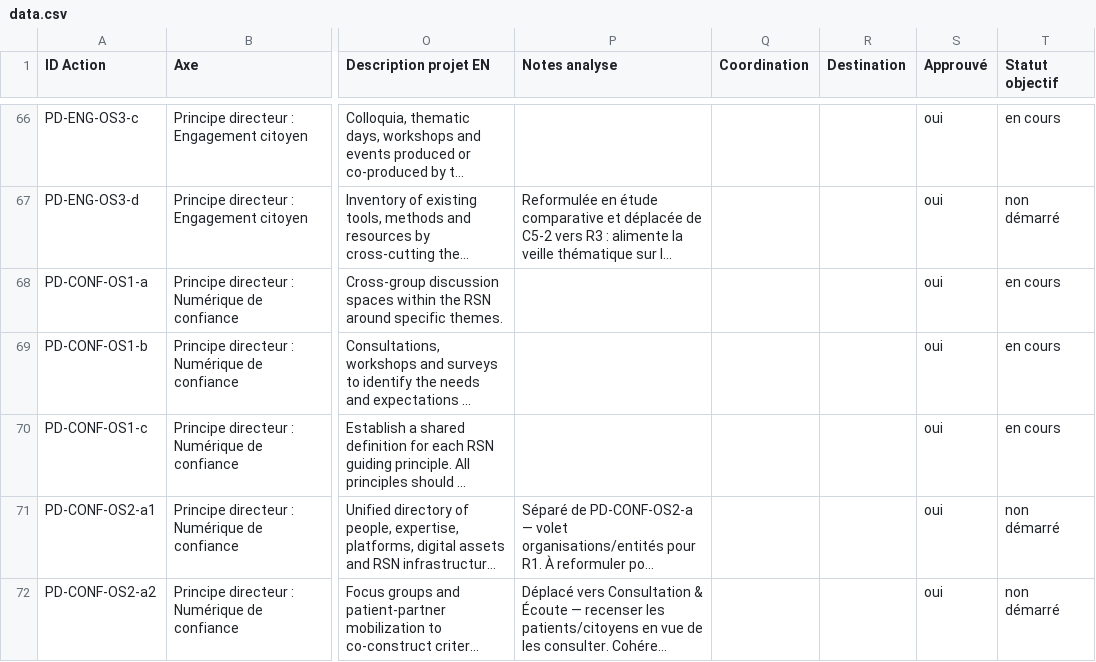
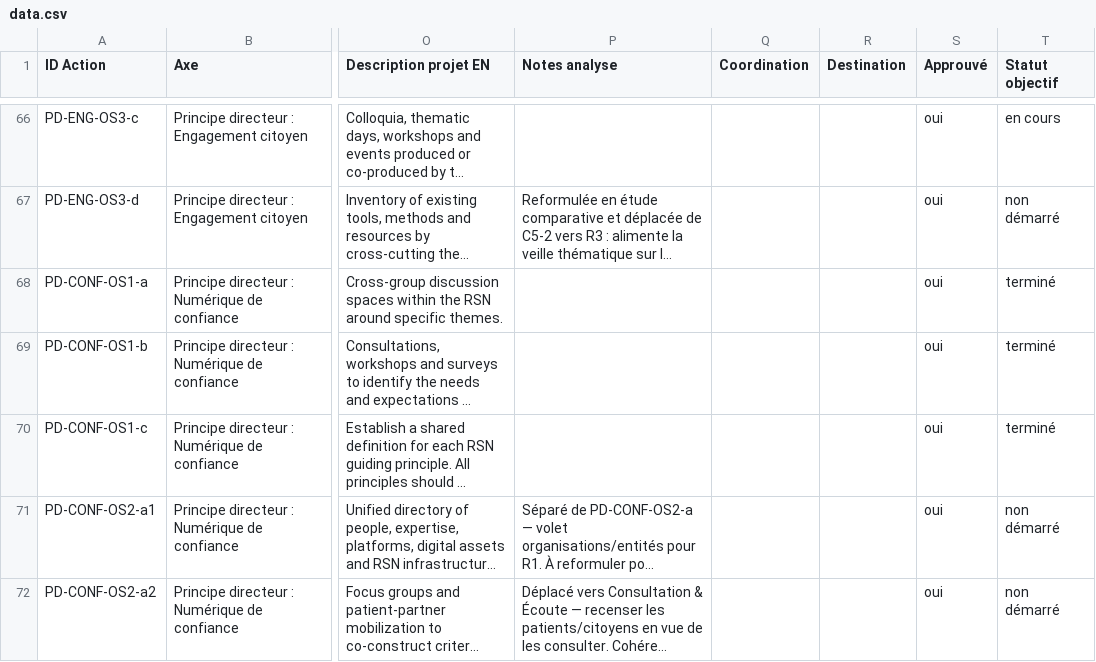
Before and after one commit to TessRSN/chantiers, a CSV file: data.csv, drawn as a sheet; only a part is shown, gaps mark what is left out; long unchanged cells end in …; the diff names each change by its address in the sheet, - before the commit and + after, or states it on an @@ line.

Commit message:
PD-CONF : OS1 entièrement terminé (rencontres transversales + identification attentes + ébauche définition)

```diff
--- a/data.csv
+++ b/data.csv
-T68:T70 (Statut objectif): en cours
+T68:T70 (Statut objectif): terminé
```
